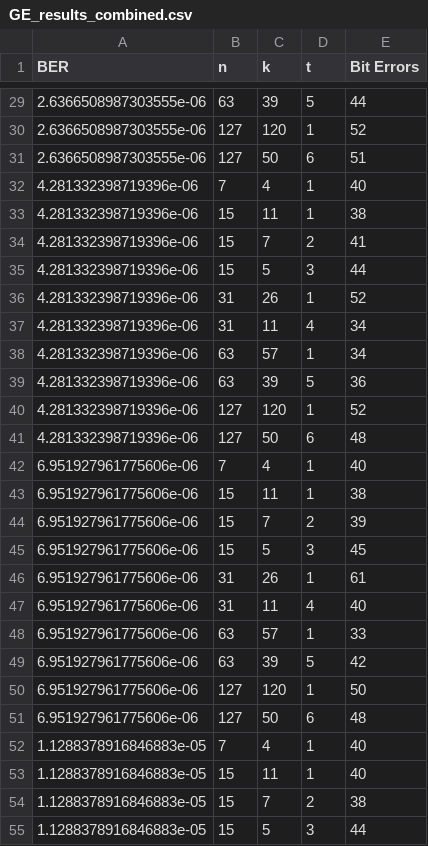
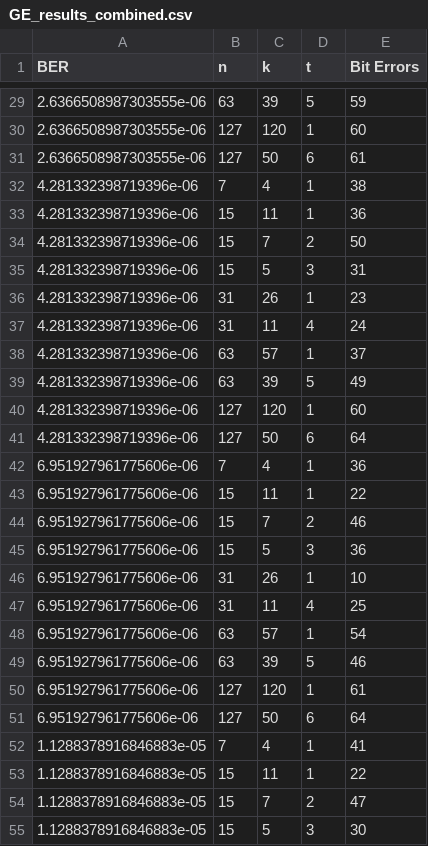
Before and after one commit to Magnificenton1/RDDS-ForwardErrorCorrection-App, a CSV file: monte-carlo-simulation/BCH/CSV/GE_results_combined.csv, drawn as a sheet; only a part is shown, gaps mark what is left out; the diff covers the shown part only.

```diff
--- a/monte-carlo-simulation/BCH/CSV/GE_results_combined.csv
+++ b/monte-carlo-simulation/BCH/CSV/GE_results_combined.csv
@@ -29,27 +29,27 @@ BER,n,k,t,Bit Errors
-2.6366508987303555e-06,63,39,5,44
-2.6366508987303555e-06,127,120,1,52
-2.6366508987303555e-06,127,50,6,51
-4.281332398719396e-06,7,4,1,40
-4.281332398719396e-06,15,11,1,38
-4.281332398719396e-06,15,7,2,41
-4.281332398719396e-06,15,5,3,44
-4.281332398719396e-06,31,26,1,52
-4.281332398719396e-06,31,11,4,34
-4.281332398719396e-06,63,57,1,34
-4.281332398719396e-06,63,39,5,36
-4.281332398719396e-06,127,120,1,52
-4.281332398719396e-06,127,50,6,48
-6.951927961775606e-06,7,4,1,40
-6.951927961775606e-06,15,11,1,38
-6.951927961775606e-06,15,7,2,39
-6.951927961775606e-06,15,5,3,45
-6.951927961775606e-06,31,26,1,61
-6.951927961775606e-06,31,11,4,40
-6.951927961775606e-06,63,57,1,33
-6.951927961775606e-06,63,39,5,42
-6.951927961775606e-06,127,120,1,50
-6.951927961775606e-06,127,50,6,48
-1.1288378916846883e-05,7,4,1,40
-1.1288378916846883e-05,15,11,1,40
-1.1288378916846883e-05,15,7,2,38
-1.1288378916846883e-05,15,5,3,44
+2.6366508987303555e-06,63,39,5,59
+2.6366508987303555e-06,127,120,1,60
+2.6366508987303555e-06,127,50,6,61
+4.281332398719396e-06,7,4,1,38
+4.281332398719396e-06,15,11,1,36
+4.281332398719396e-06,15,7,2,50
+4.281332398719396e-06,15,5,3,31
+4.281332398719396e-06,31,26,1,23
+4.281332398719396e-06,31,11,4,24
+4.281332398719396e-06,63,57,1,37
+4.281332398719396e-06,63,39,5,49
+4.281332398719396e-06,127,120,1,60
+4.281332398719396e-06,127,50,6,64
+6.951927961775606e-06,7,4,1,36
+6.951927961775606e-06,15,11,1,22
+6.951927961775606e-06,15,7,2,46
+6.951927961775606e-06,15,5,3,36
+6.951927961775606e-06,31,26,1,10
+6.951927961775606e-06,31,11,4,25
+6.951927961775606e-06,63,57,1,54
+6.951927961775606e-06,63,39,5,46
+6.951927961775606e-06,127,120,1,61
+6.951927961775606e-06,127,50,6,64
+1.1288378916846883e-05,7,4,1,41
+1.1288378916846883e-05,15,11,1,22
+1.1288378916846883e-05,15,7,2,47
+1.1288378916846883e-05,15,5,3,30
```
Also changed, not shown: 171 edited cells elsewhere in this file, monte-carlo-simulation/BCH/CSV/BSC_results_combined.csv, monte-carlo-simulation/LDPC/CSV/BSC_results_combined.csv, 7 other files.
